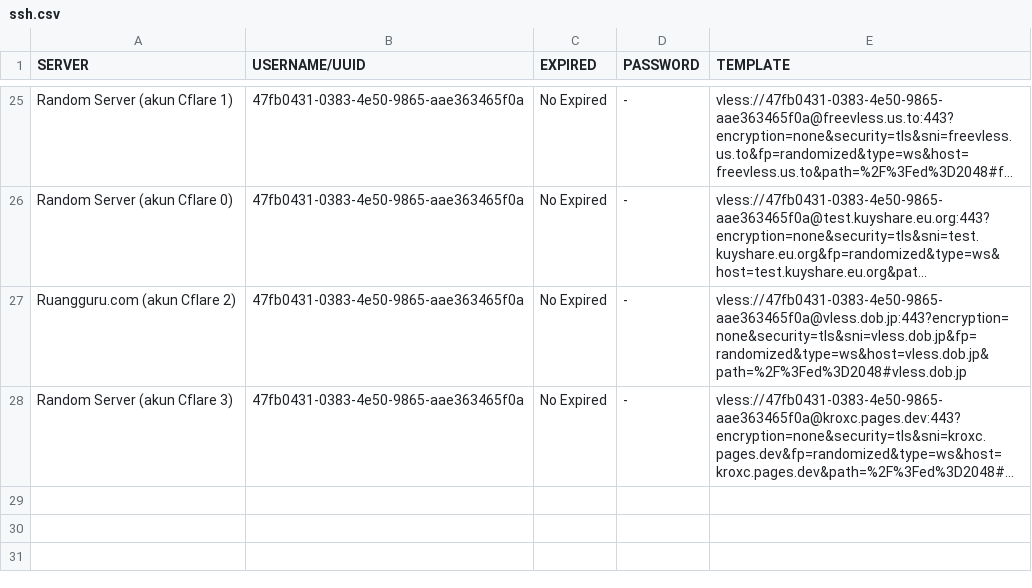
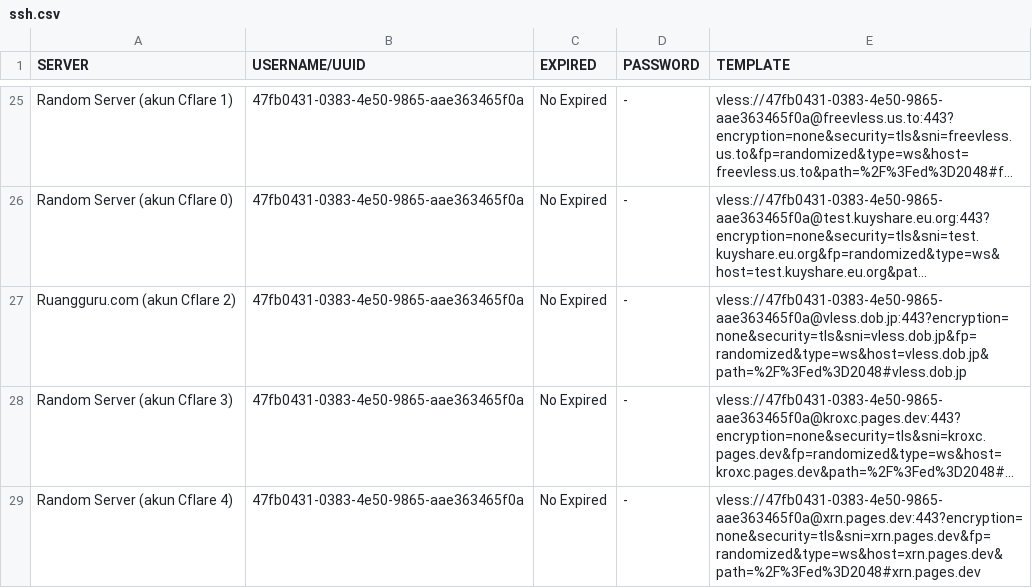
Before and after one commit to yoickiev/klox, a CSV file: ssh.csv, drawn as a sheet; only a part is shown, gaps mark what is left out; long unchanged cells end in …; the diff names each change by its address in the sheet, - before the commit and + after, or states it on an @@ line.

Commit message:
Update ssh.csv

```diff
--- a/ssh.csv
+++ b/ssh.csv
+row 29: Random Server (akun Cflare 4) | 47fb0431-0383-4e50-9865-aae363465f0a | No Expired | - | vless://47fb0431-0383-4e50-9865-aae363465f0a@xrn.pages.dev:443?encryption=none&security=tls&sni=xrn.pages.dev&fp=randomized&type=ws&host=xrn.pages.dev&path=%2F%3Fed%3D2048#xrn.pages.dev
```
